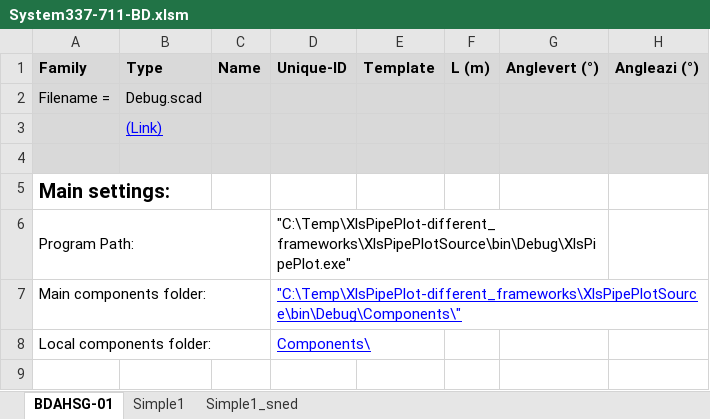
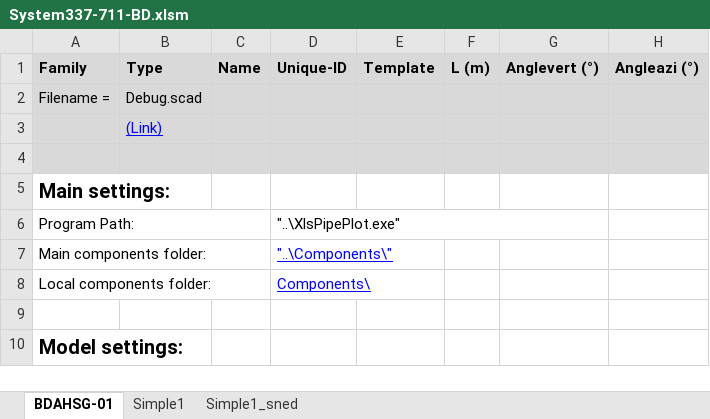
Before and after one commit to danneedebro/XlsPipePlot, an Excel workbook: XlsPipePlotSource/bin/Debug/Inputsheet/System337-711-BD.xlsm, sheet BDAHSG-01, drawn as a sheet; only a part is shown; the shorter side is filled out with more unchanged rows; values as stored, in another font and other column widths than the file's, no borders; charts and pictures and conditional formats not drawn; the diff names each change by its address in the sheet, - before the commit and + after, or states it on an @@ line.

```diff
--- a/XlsPipePlotSource/bin/Debug/Inputsheet/System337-711-BD.xlsm (sheet BDAHSG-01)
+++ b/XlsPipePlotSource/bin/Debug/Inputsheet/System337-711-BD.xlsm (sheet BDAHSG-01)
-D6 (Unique-ID): "C:\Temp\XlsPipePlot-different_frameworks\XlsPipePlotSource\bin\Debug\XlsPipePlot.exe"
+D6 (Unique-ID): "..\XlsPipePlot.exe"
-D7 (Unique-ID): "C:\Temp\XlsPipePlot-different_frameworks\XlsPipePlotSource\bin\Debug\Components\"
+D7 (Unique-ID): "..\Components\"
```
Also changed, not shown: sheet Simple1_sned, formulas that keep their value, charts or pictures, 10 other files.
